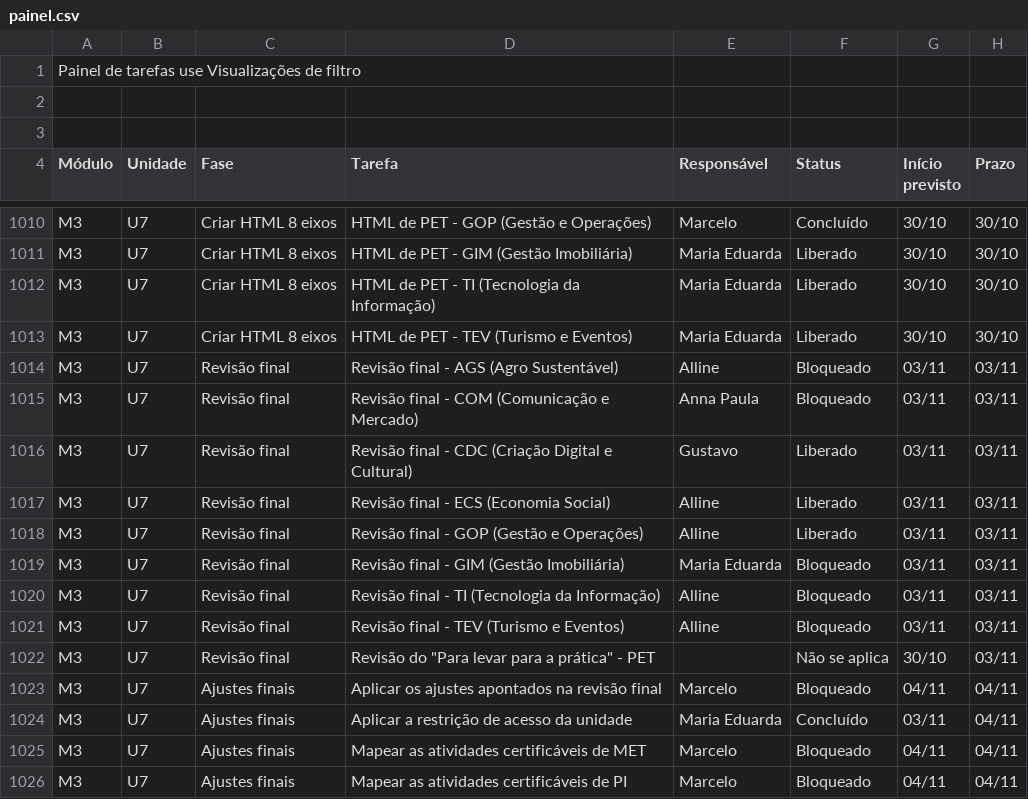
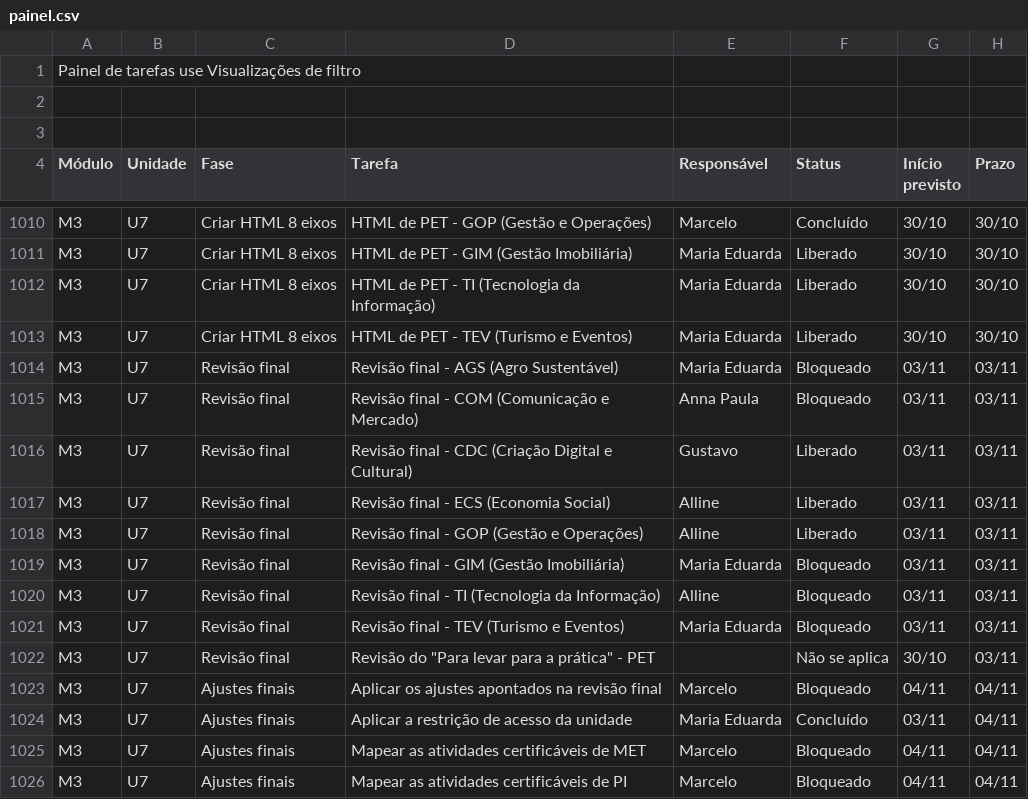
Before and after one commit to Moodle-IFTP-AL/Painel-de-Construcao, a CSV file: painel.csv, drawn as a sheet; only a part is shown, gaps mark what is left out; the diff names each change by its address in the sheet, - before the commit and + after, or states it on an @@ line.

Commit message:
esteira: dados de 28/10/2026 08:32

```diff
--- a/painel.csv
+++ b/painel.csv
-E1014 (Responsável): Alline
+E1014 (Responsável): Maria Eduarda
-E1021 (Responsável): Alline
+E1021 (Responsável): Maria Eduarda
```
